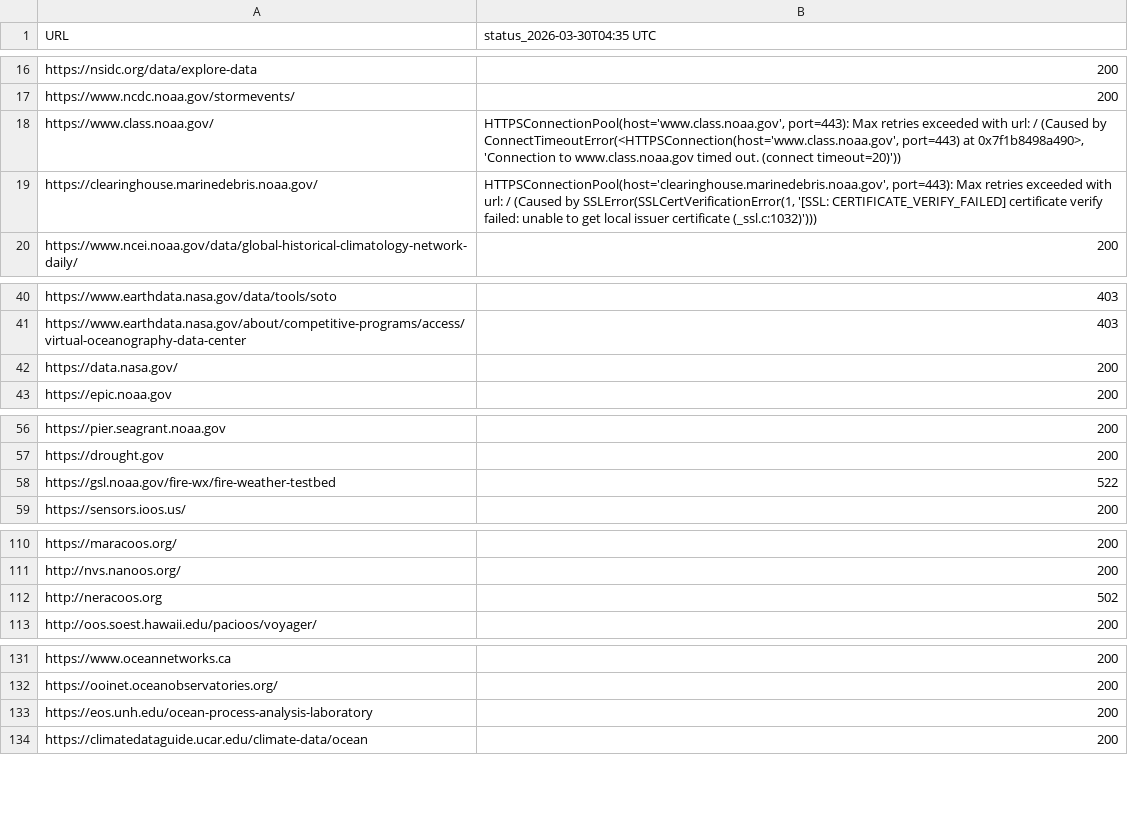
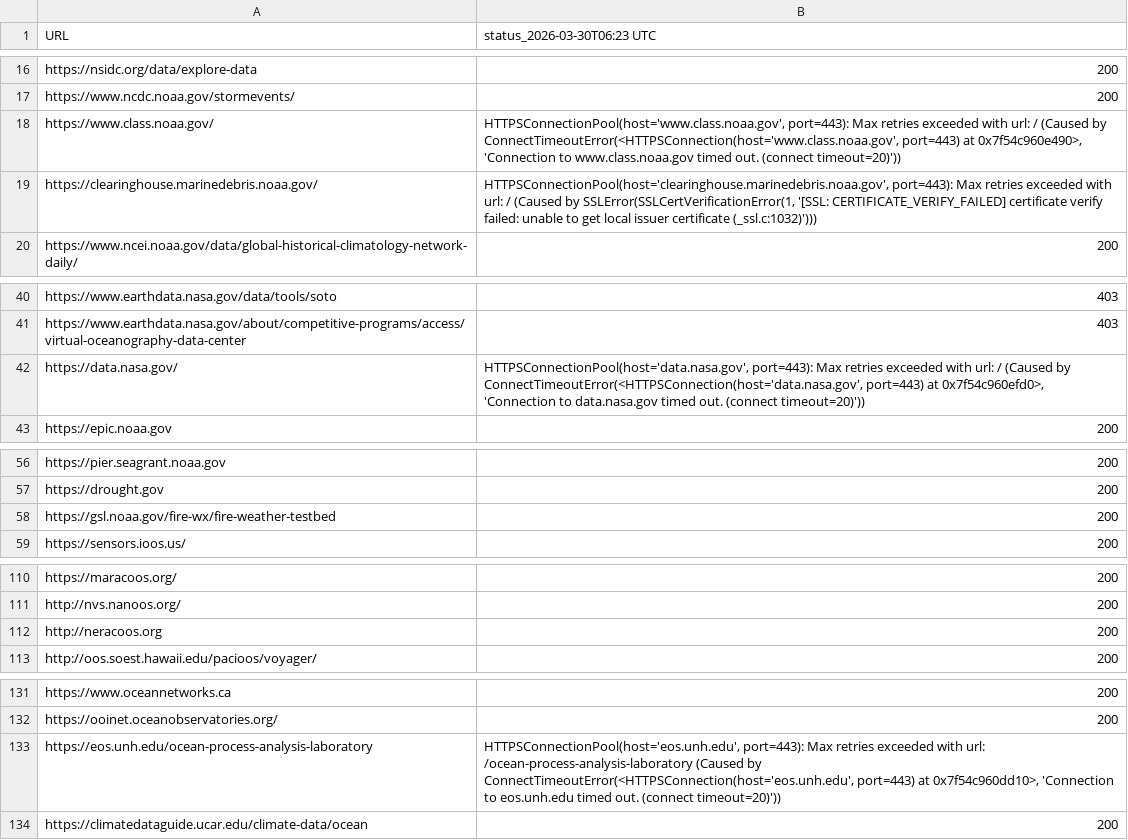
Before and after one commit to MathewBiddle/check_websites, a CSV file: website_status.csv, drawn as a sheet; only a part is shown, gaps mark what is left out; the diff names each change by its address in the sheet, - before the commit and + after, or states it on an @@ line.

```diff
--- a/website_status.csv
+++ b/website_status.csv
-B1: status_2026-03-30T04:35 UTC
+B1: status_2026-03-30T06:23 UTC
-B18 (status_2026-03-30T06:23 UTC): …port=443) at 0x7f1b8498a490>, 'Connection to…
+B18 (status_2026-03-30T06:23 UTC): …port=443) at 0x7f54c960e490>, 'Connection to…
-B42 (status_2026-03-30T06:23 UTC): 200
+B42 (status_2026-03-30T06:23 UTC): HTTPSConnectionPool(host='data.nasa.gov', port=443): Max retries exceeded with url: / (Caused by ConnectTimeoutError(<HTTPSConnection(host='data.nasa.gov', port=443) at 0x7f54c960efd0>, 'Connection to data.nasa.gov timed out. (connect timeout=20)'))
-B58 (status_2026-03-30T06:23 UTC): 522
+B58 (status_2026-03-30T06:23 UTC): 200
-B112 (status_2026-03-30T06:23 UTC): 502
+B112 (status_2026-03-30T06:23 UTC): 200
-B133 (status_2026-03-30T06:23 UTC): 200
+B133 (status_2026-03-30T06:23 UTC): HTTPSConnectionPool(host='eos.unh.edu', port=443): Max retries exceeded with url: /ocean-process-analysis-laboratory (Caused by ConnectTimeoutError(<HTTPSConnection(host='eos.unh.edu', port=443) at 0x7f54c960dd10>, 'Connection to eos.unh.edu timed out. (connect timeout=20)'))
```
Also changed, not shown: 1 other file.
